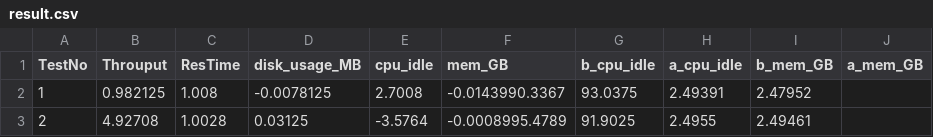
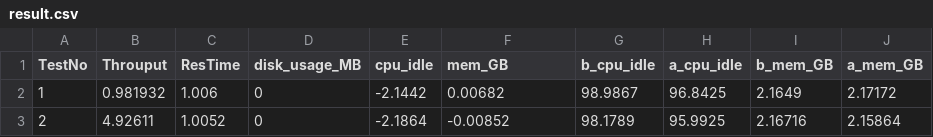
Before and after one commit to tmori/web-server-load-tester, a CSV file: test-result/sample/result.csv, drawn as a sheet.

Commit message:
bug fixed for result csv

```diff
--- a/test-result/sample/result.csv
+++ b/test-result/sample/result.csv
@@ -1,3 +1,3 @@
 TestNo,Throuput,ResTime,disk_usage_MB,cpu_idle,mem_GB,b_cpu_idle,a_cpu_idle,b_mem_GB,a_mem_GB
-1,0.982125,1.008,-0.0078125,2.7008,-0.0143990.3367,93.0375,2.49391,2.47952
-2,4.92708,1.0028,0.03125,-3.5764,-0.0008995.4789,91.9025,2.4955,2.49461
+1,0.981932,1.006,0,-2.1442,0.00682,98.9867,96.8425,2.1649,2.17172
+2,4.92611,1.0052,0,-2.1864,-0.00852,98.1789,95.9925,2.16716,2.15864
```
Also changed, not shown: 1 other file.
